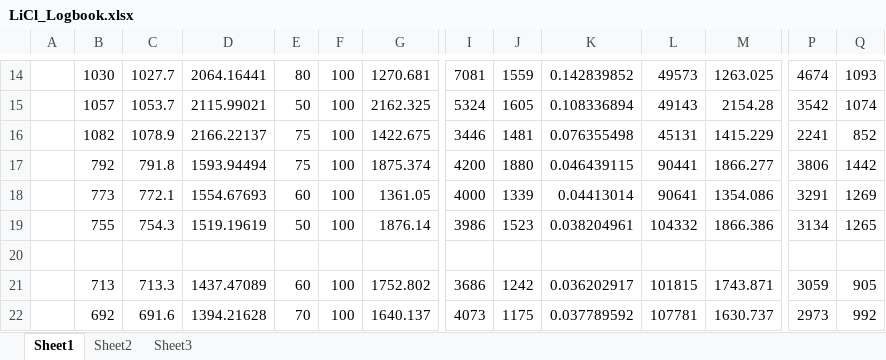
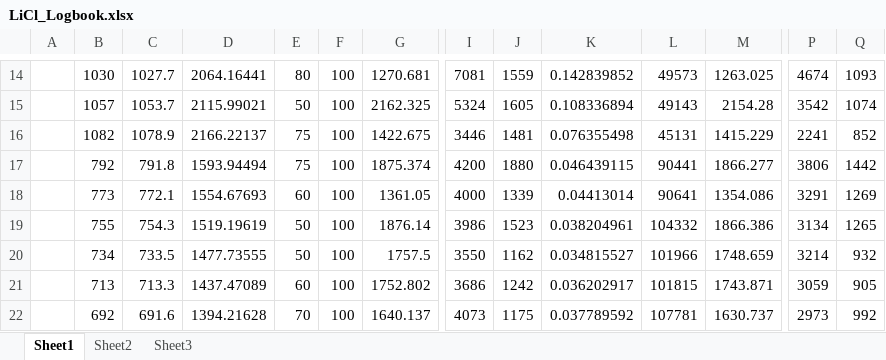
Before and after one commit to BiaPereira/CTN, an Excel workbook: LiCl_Logbook.xlsx, sheet Sheet1, drawn as a sheet; only a part is shown, gaps mark what is left out; values as stored, in another font and other column widths than the file's, no borders; rows hold the shown columns only; the diff names each change by its address in the sheet, - before the commit and + after, or states it on an @@ line.

Commit message:
Add files via upload

```diff
--- a/LiCl_Logbook.xlsx (sheet Sheet1)
+++ b/LiCl_Logbook.xlsx (sheet Sheet1)
-row 20: (empty)
+row 20:  | 734 | 733.5 | 1477.73555 | 50 | 100 | 1757.5 | 3550 | 1162 | 0.034815527 | 101966 | 1748.659 | 3214 | 932
```
